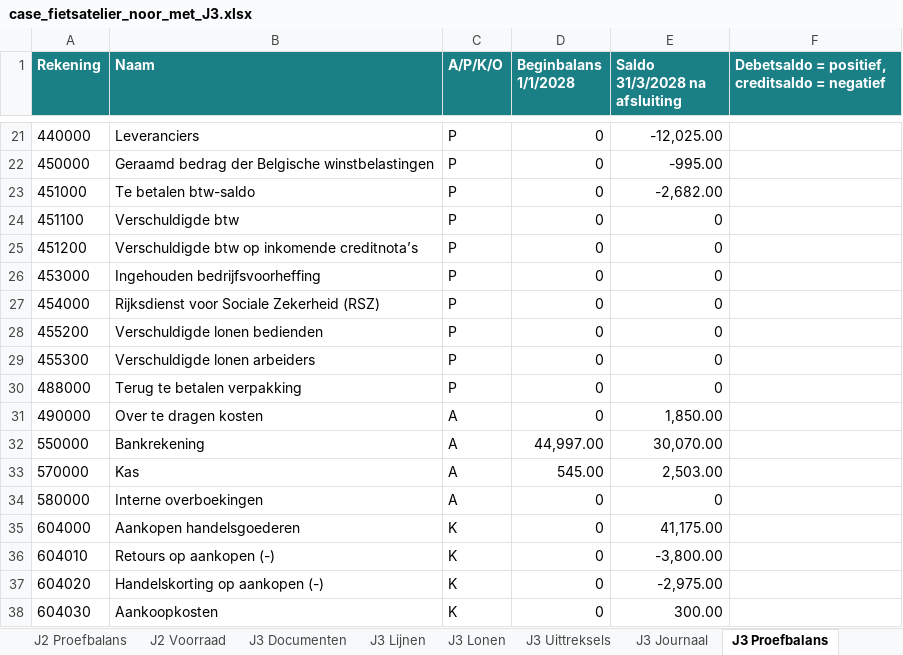
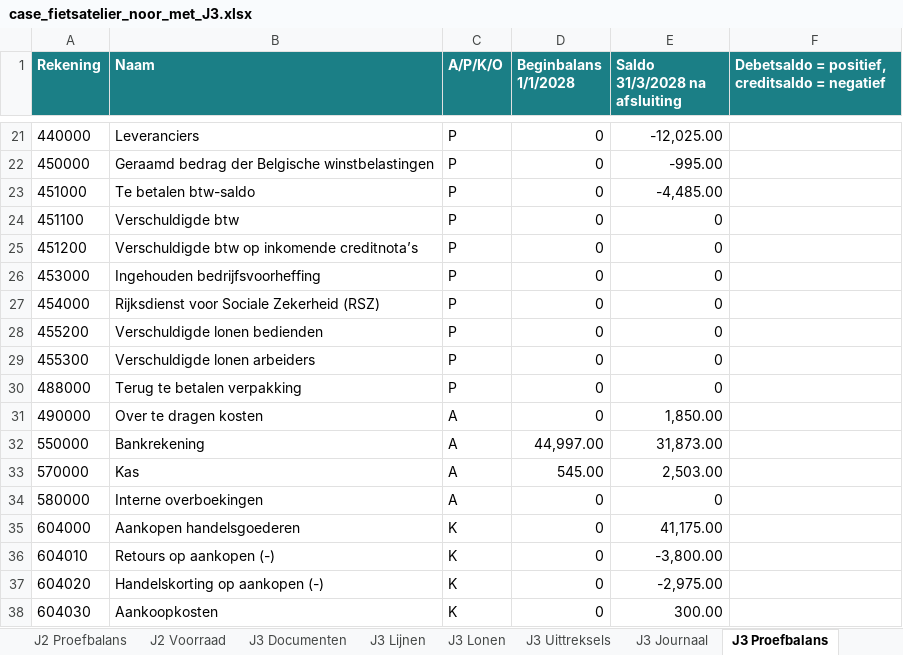
Before and after one commit to celinetytgadt/boekhouding_DeMet, an Excel workbook: hulpmiddelen/noor/case_fietsatelier_noor_met_J3.xlsx, sheet J3 Proefbalans, drawn as a sheet; only a part is shown, gaps mark what is left out; values as stored, in another font and other column widths than the file's, no borders; the diff names each change by its address in the sheet, - before the commit and + after, or states it on an @@ line.

```diff
--- a/hulpmiddelen/noor/case_fietsatelier_noor_met_J3.xlsx (sheet J3 Proefbalans)
+++ b/hulpmiddelen/noor/case_fietsatelier_noor_met_J3.xlsx (sheet J3 Proefbalans)
-E23 (Saldo 31/3/2028 na afsluiting): -2,682.00
+E23 (Saldo 31/3/2028 na afsluiting): -4,485.00
-E32 (Saldo 31/3/2028 na afsluiting): 30,070.00
+E32 (Saldo 31/3/2028 na afsluiting): 31,873.00
```
Also changed, not shown: sheet J3 Journaal, sheet J3 Uittreksels, sheet J3 Documenten, 8 other files.
